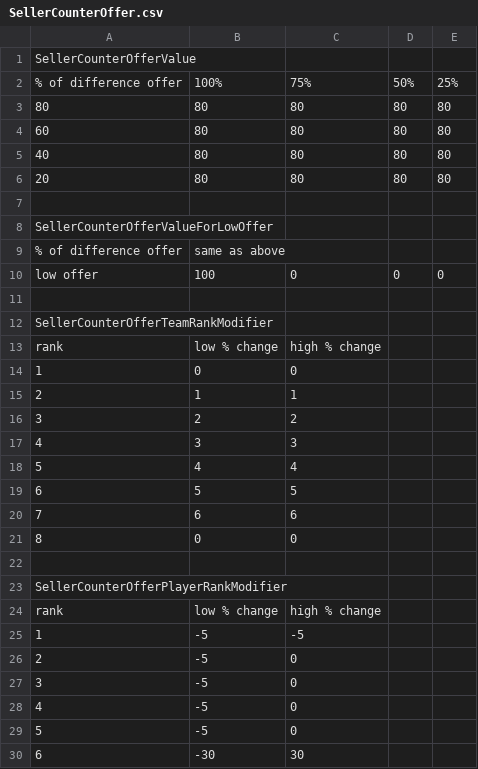
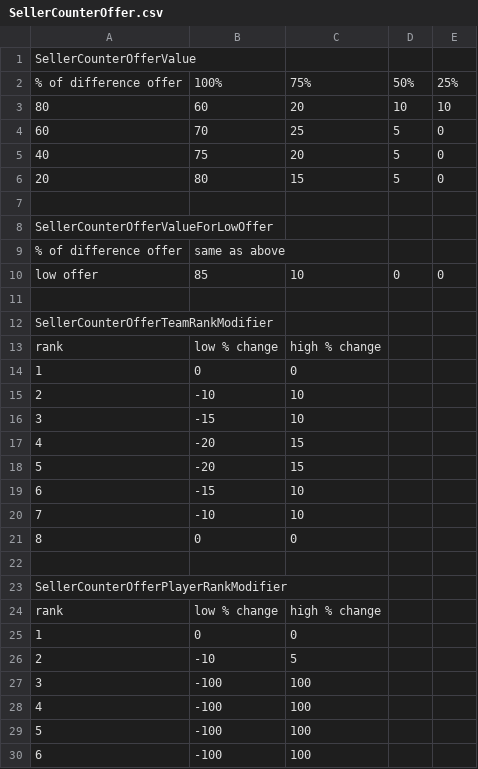
Before and after one commit to pargsoft/FIFA-19-Career-Mod, a CSV file: Source/Transfers/SellerCounterOffer.csv, drawn as a sheet; only a part is shown; the diff covers the shown part only.

Commit message:
Increased Loan transfers

```diff
--- a/Source/Transfers/SellerCounterOffer.csv
+++ b/Source/Transfers/SellerCounterOffer.csv
@@ -2,6 +2,6 @@ SellerCounterOfferValue,,,,
 % of difference offer,100%,75%,50%,25%
-80,80,80,80,80
-60,80,80,80,80
-40,80,80,80,80
-20,80,80,80,80
+80,60,20,10,10
+60,70,25,5,0
+40,75,20,5,0
+20,80,15,5,0
 ,,,,
@@ -9,3 +9,3 @@ SellerCounterOfferValueForLowOffer,,,,
 % of difference offer,same as above,,,
-low offer,100,0,0,0
+low offer,85,10,0,0
 ,,,,
@@ -14,8 +14,8 @@ rank,low % change,high % change,,
 1,0,0,,
-2,1,1,,
-3,2,2,,
-4,3,3,,
-5,4,4,,
-6,5,5,,
-7,6,6,,
+2,-10,10,,
+3,-15,10,,
+4,-20,15,,
+5,-20,15,,
+6,-15,10,,
+7,-10,10,,
 8,0,0,,
@@ -24,7 +24,7 @@ SellerCounterOfferPlayerRankModifier,,,,
 rank,low % change,high % change,,
-1,-5,-5,,
-2,-5,0,,
-3,-5,0,,
-4,-5,0,,
-5,-5,0,,
-6,-30,30,,
+1,0,0,,
+2,-10,5,,
+3,-100,100,,
+4,-100,100,,
+5,-100,100,,
+6,-100,100,,
```
Also changed, not shown: 2 edited cells elsewhere in this file, Source/Transfers/NegotiationsLoanOrBuy.csv, 7 other files.
